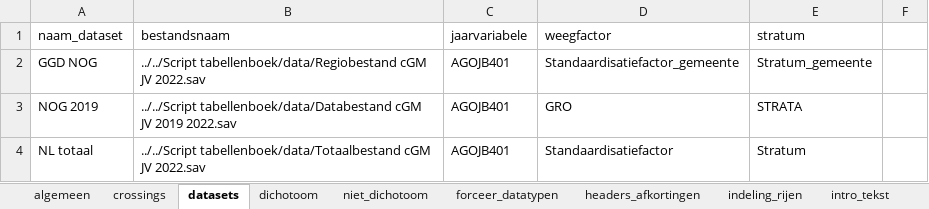
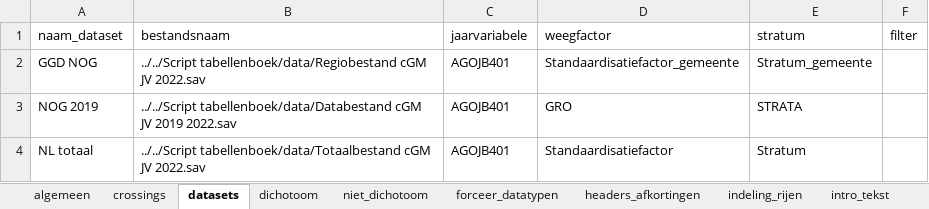
Before and after one commit to ggdatascience/GGData_tabellenboek, an Excel workbook: configuratie.xlsx, sheet datasets, drawn as a sheet; values as stored, in another font and other column widths than the file's, no borders; the diff names each change by its address in the sheet, - before the commit and + after, or states it on an @@ line.

Commit message:
Naamgeving afgeleide datasets nu mogelijk. Uitgelegd in handleiding en basis config aangepast.

```diff
--- a/configuratie.xlsx (sheet datasets)
+++ b/configuratie.xlsx (sheet datasets)
-F1: (empty)
+F1: filter
```
Also changed, not shown: 2 other files.
